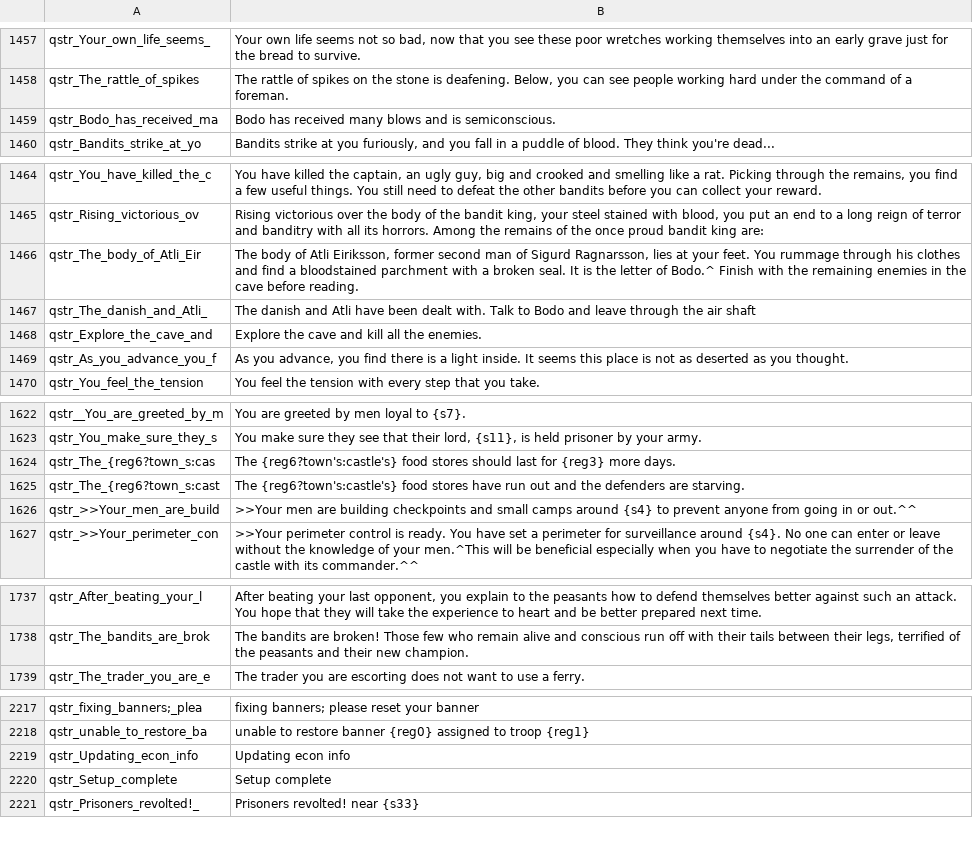
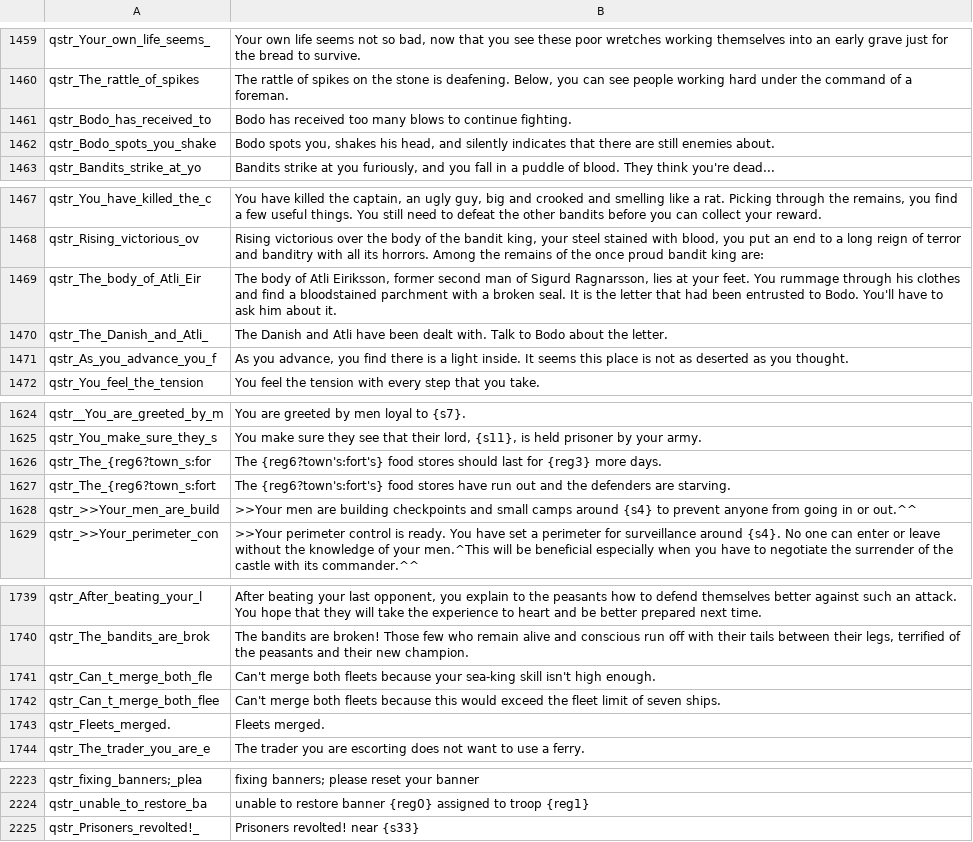
Before and after one commit to FabianoIlCapo/warband-vc-l10n, a CSV file: en/quick_strings.csv, drawn as a sheet; only a part is shown, gaps mark what is left out; the diff covers the shown part only.

```diff
--- a/en/quick_strings.csv
+++ b/en/quick_strings.csv
@@ -1458,3 +1460,4 @@ qstr_Your_own_life_seems_|Your own life seems not so bad, now that you see these
 qstr_The_rattle_of_spikes|The rattle of spikes on the stone is deafening. Below, you can see people working hard under the command of a foreman.
-qstr_Bodo_has_received_ma|Bodo has received many blows and is semiconscious.
+qstr_Bodo_has_received_to|Bodo has received too many blows to continue fighting.
+qstr_Bodo_spots_you_shake|Bodo spots you, shakes his head, and silently indicates that there are still enemies about.
 qstr_Bandits_strike_at_yo|Bandits strike at you furiously, and you fall in a puddle of blood. They think you're dead...
@@ -1465,5 +1468,4 @@ qstr_You_have_killed_the_c|You have killed the captain, an ugly guy, big and cro
 qstr_Rising_victorious_ov|Rising victorious over the body of the bandit king, your steel stained with blood, you put an end to a long reign of terror and banditry with all its horrors. Among the remains of the once proud bandit king are:
-qstr_The_body_of_Atli_Eir|The body of Atli Eiriksson, former second man of Sigurd Ragnarsson, lies at your feet. You rummage through his clothes and find a bloodstained parchment with a broken seal. It is the letter of Bodo.^ Finish with the remaining enemies in the cave before reading.
-qstr_The_danish_and_Atli_|The danish and Atli have been dealt with. Talk to Bodo and leave through the air shaft
-qstr_Explore_the_cave_and|Explore the cave and kill all the enemies.
+qstr_The_body_of_Atli_Eir|The body of Atli Eiriksson, former second man of Sigurd Ragnarsson, lies at your feet. You rummage through his clothes and find a bloodstained parchment with a broken seal. It is the letter that had been entrusted to Bodo. You'll have to ask him about it.
+qstr_The_Danish_and_Atli_|The Danish and Atli have been dealt with. Talk to Bodo about the letter.
 qstr_As_you_advance_you_f|As you advance, you find there is a light inside. It seems this place is not as deserted as you thought.
@@ -1623,4 +1625,4 @@ qstr__You_are_greeted_by_m| You are greeted by men loyal to {s7}.
 qstr_You_make_sure_they_s|You make sure they see that their lord, {s11}, is held prisoner by your army.
-qstr_The_{reg6?town_s:cas|The {reg6?town's:castle's} food stores should last for {reg3} more days.
-qstr_The_{reg6?town_s:cast|The {reg6?town's:castle's} food stores have run out and the defenders are starving.
+qstr_The_{reg6?town_s:for|The {reg6?town's:fort's} food stores should last for {reg3} more days.
+qstr_The_{reg6?town_s:fort|The {reg6?town's:fort's} food stores have run out and the defenders are starving.
 qstr_>>Your_men_are_build|>>Your men are building checkpoints and small camps around {s4} to prevent anyone from going in or out.^^
@@ -1738,2 +1740,5 @@ qstr_After_beating_your_l|After beating your last opponent, you explain to the p
 qstr_The_bandits_are_brok|The bandits are broken! Those few who remain alive and conscious run off with their tails between their legs, terrified of the peasants and their new champion.
+qstr_Can_t_merge_both_fle|Can't merge both fleets because your sea-king skill isn't high enough.
+qstr_Can_t_merge_both_flee|Can't merge both fleets because this would exceed the fleet limit of seven ships.
+qstr_Fleets_merged.|Fleets merged.
 qstr_The_trader_you_are_e|The trader you are escorting does not want to use a ferry.
@@ -2218,4 +2224,2 @@ qstr_fixing_banners;_plea|fixing banners; please reset your banner
 qstr_unable_to_restore_ba|unable to restore banner {reg0} assigned to troop {reg1}
-qstr_Updating_econ_info|Updating econ info
-qstr_Setup_complete|Setup complete
 qstr_Prisoners_revolted!_|Prisoners revolted! near {s33}
```
Also changed, not shown: 3 added rows and 5 edited cells elsewhere in this file, en/dialogs.csv, en/factions.csv, 3 other files.
